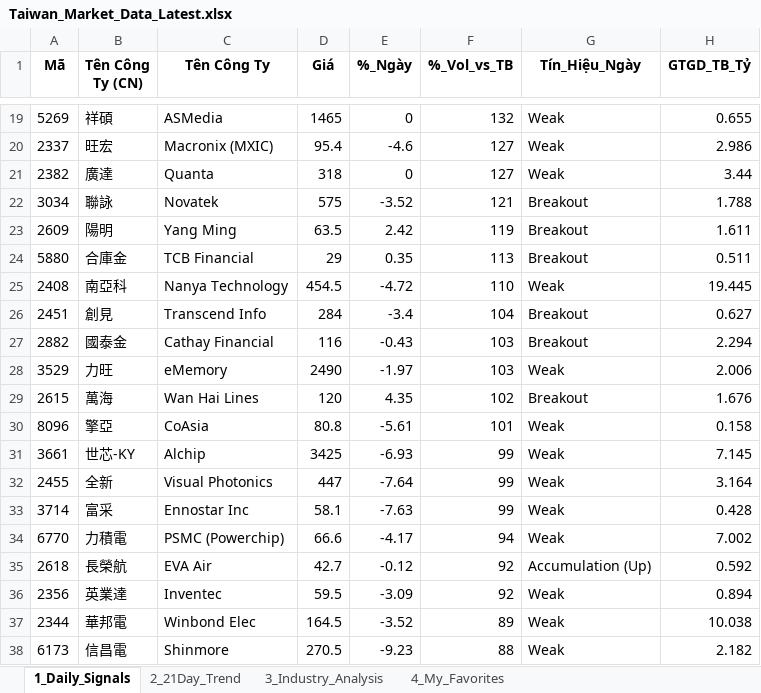
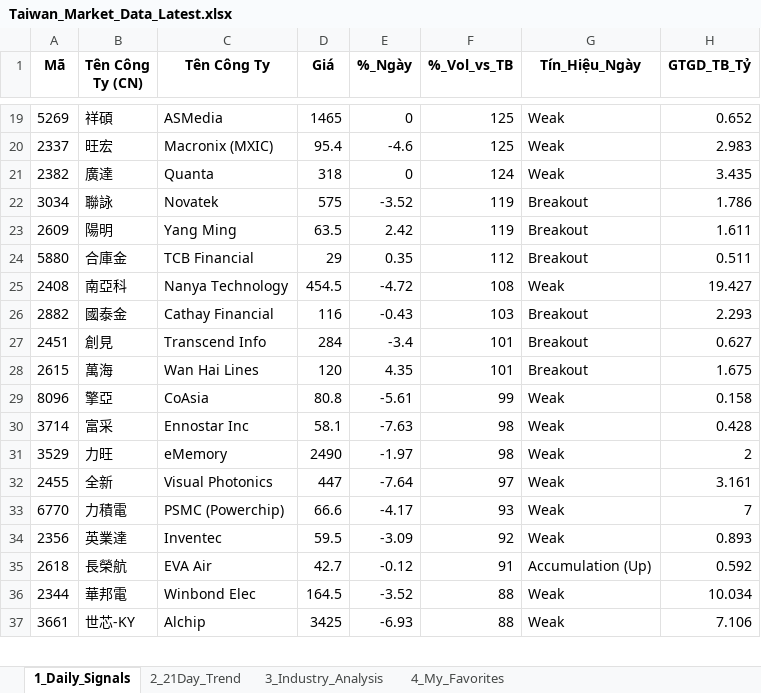
Before and after one commit to chipmoon/dashboard-tw, an Excel workbook: Taiwan_Market_Data_Latest.xlsx, sheet 1_Daily_Signals, drawn as a sheet; only a part is shown, gaps mark what is left out; values as stored, in another font and other column widths than the file's, no borders; removed rows and columns are numbered as before the commit, all else as after; the diff covers the shown part only; the diff names each change by its address in the sheet, - before the commit and + after, or states it on an @@ line.

```diff
--- a/Taiwan_Market_Data_Latest.xlsx (sheet 1_Daily_Signals)
+++ b/Taiwan_Market_Data_Latest.xlsx (sheet 1_Daily_Signals)
-F19 (%_Vol_vs_TB): 132
+F19 (%_Vol_vs_TB): 125
-H19 (GTGD_TB_Tỷ): 0.655
+H19 (GTGD_TB_Tỷ): 0.652
-F20 (%_Vol_vs_TB): 127
+F20 (%_Vol_vs_TB): 125
-H20 (GTGD_TB_Tỷ): 2.986
+H20 (GTGD_TB_Tỷ): 2.983
-F21 (%_Vol_vs_TB): 127
+F21 (%_Vol_vs_TB): 124
-H21 (GTGD_TB_Tỷ): 3.44
+H21 (GTGD_TB_Tỷ): 3.435
-F22 (%_Vol_vs_TB): 121
+F22 (%_Vol_vs_TB): 119
-H22 (GTGD_TB_Tỷ): 1.788
+H22 (GTGD_TB_Tỷ): 1.786
-F24 (%_Vol_vs_TB): 113
+F24 (%_Vol_vs_TB): 112
-F25 (%_Vol_vs_TB): 110
+F25 (%_Vol_vs_TB): 108
-H25 (GTGD_TB_Tỷ): 19.445
+H25 (GTGD_TB_Tỷ): 19.427
-row 26: 2451 | 創見 | Transcend Info | 284 | -3.4 | 104 | Breakout | 0.627
-H26 (GTGD_TB_Tỷ): 2.294
+H26 (GTGD_TB_Tỷ): 2.293
-row 28: 3529 | 力旺 | eMemory | 2490 | -1.97 | 103 | Weak | 2.006
+row 27: 2451 | 創見 | Transcend Info | 284 | -3.4 | 101 | Breakout | 0.627
-F28 (%_Vol_vs_TB): 102
+F28 (%_Vol_vs_TB): 101
-H28 (GTGD_TB_Tỷ): 1.676
+H28 (GTGD_TB_Tỷ): 1.675
-F29 (%_Vol_vs_TB): 101
+F29 (%_Vol_vs_TB): 99
-row 31: 3661 | 世芯-KY | Alchip | 3425 | -6.93 | 99 | Weak | 7.145
-row 32: 2455 | 全新 | Visual Photonics | 447 | -7.64 | 99 | Weak | 3.164
-F30 (%_Vol_vs_TB): 99
+F30 (%_Vol_vs_TB): 98
+row 31: 3529 | 力旺 | eMemory | 2490 | -1.97 | 98 | Weak | 2
+row 32: 2455 | 全新 | Visual Photonics | 447 | -7.64 | 97 | Weak | 3.161
-F33 (%_Vol_vs_TB): 94
+F33 (%_Vol_vs_TB): 93
-H33 (GTGD_TB_Tỷ): 7.002
+H33 (GTGD_TB_Tỷ): 7
-row 35: 2618 | 長榮航 | EVA Air | 42.7 | -0.12 | 92 | Accumulation (Up) | 0.592
-H34 (GTGD_TB_Tỷ): 0.894
+H34 (GTGD_TB_Tỷ): 0.893
+row 35: 2618 | 長榮航 | EVA Air | 42.7 | -0.12 | 91 | Accumulation (Up) | 0.592
-F36 (%_Vol_vs_TB): 89
+F36 (%_Vol_vs_TB): 88
-H36 (GTGD_TB_Tỷ): 10.038
+H36 (GTGD_TB_Tỷ): 10.034
-row 38: 6173 | 信昌電 | Shinmore | 270.5 | -9.23 | 88 | Weak | 2.182
+row 37: 3661 | 世芯-KY | Alchip | 3425 | -6.93 | 88 | Weak | 7.106
```
Also changed, not shown: 7 added rows, 6 removed rows and 42 edited cells elsewhere in this sheet, sheet 2_21Day_Trend, sheet 3_Industry_Analysis, sheet 4_My_Favorites.
